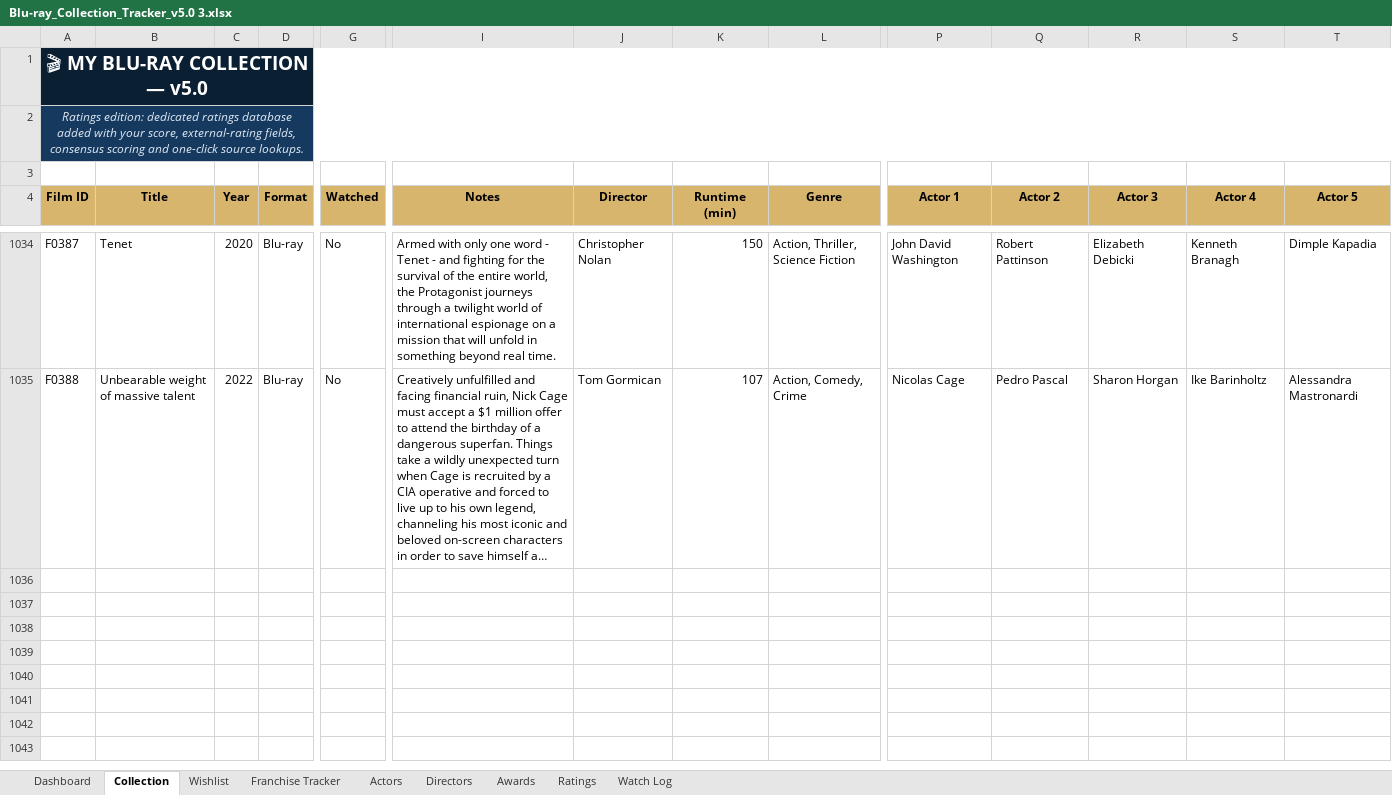
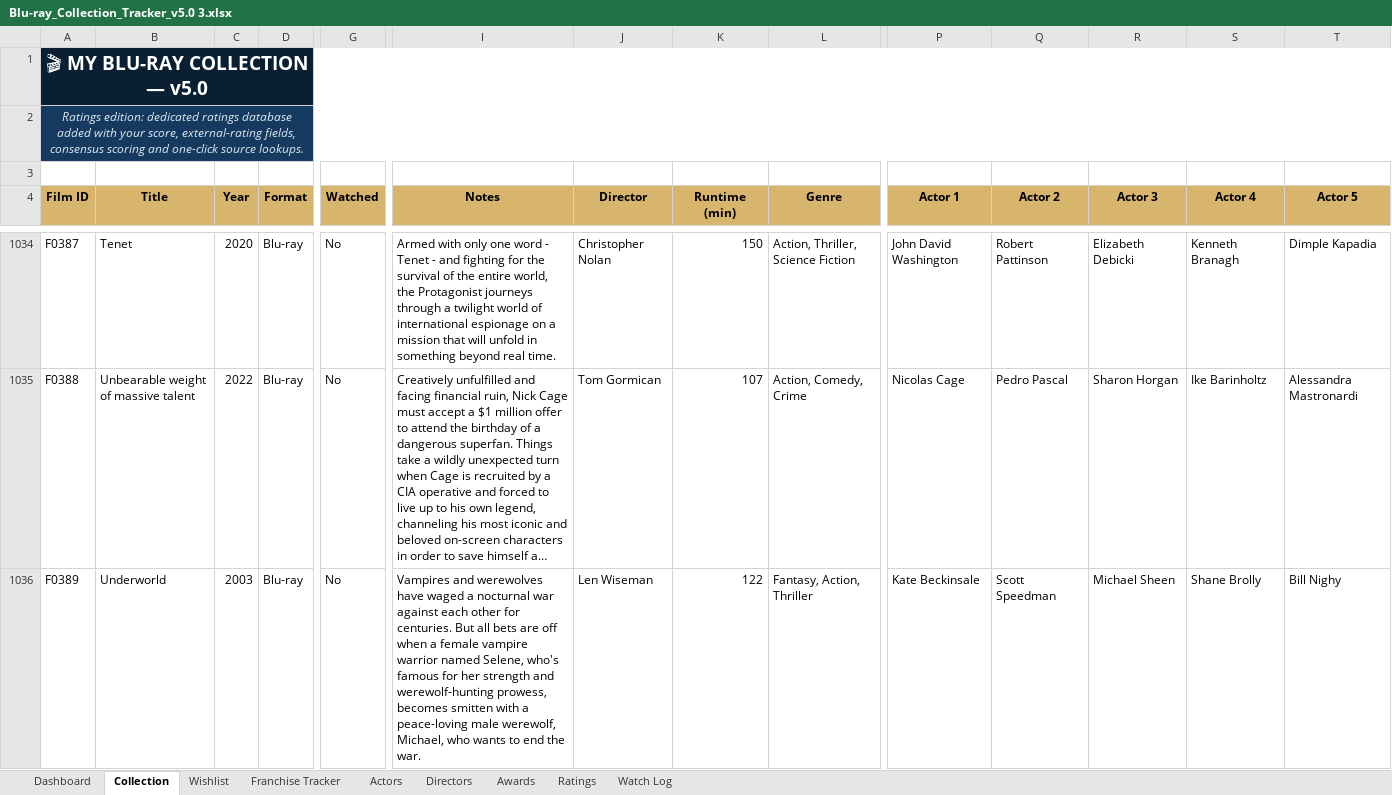
Before and after one commit to tingonting/Blu-ray-tracker, an Excel workbook: Blu-ray_Collection_Tracker_v5.0 3.xlsx, sheet Collection, drawn as a sheet; only a part is shown, gaps mark what is left out; long unchanged cells end in …; values as stored, in another font and other column widths than the file's, no borders; conditional formats not drawn; rows hold the shown columns only; the diff names each change by its address in the sheet, - before the commit and + after, or states it on an @@ line.

Commit message:
Update collection — 2026-08-31 21:26

```diff
--- a/Blu-ray_Collection_Tracker_v5.0 3.xlsx (sheet Collection)
+++ b/Blu-ray_Collection_Tracker_v5.0 3.xlsx (sheet Collection)
+row 1036: F0389 | Underworld | 2003 | Blu-ray | No | Vampires and werewolves have waged a nocturnal war against each other for centuries. But all bets are off when a female vampire warrior named Selene, who's famous for her strength and werewolf-hunting prowess, becomes smitten with a peace-loving male werewolf, Michael, who wants to end the war. | Len Wiseman | 122 | Fantasy, Action, Thriller | Kate Beckinsale | Scott Speedman | Michael Sheen | Shane Brolly | Bill Nighy
```
Also changed, not shown: sheet Actors, sheet Directors.
